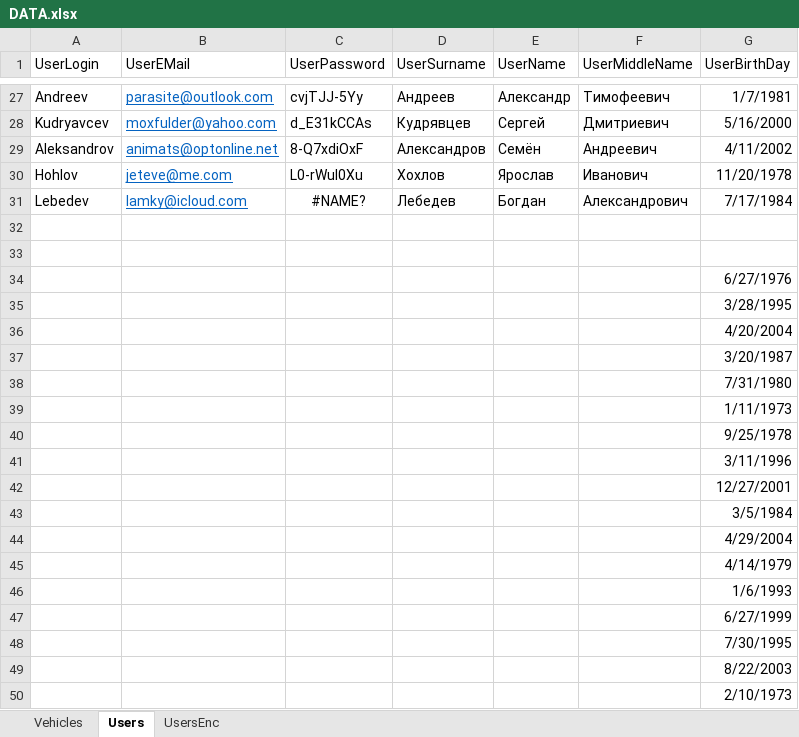
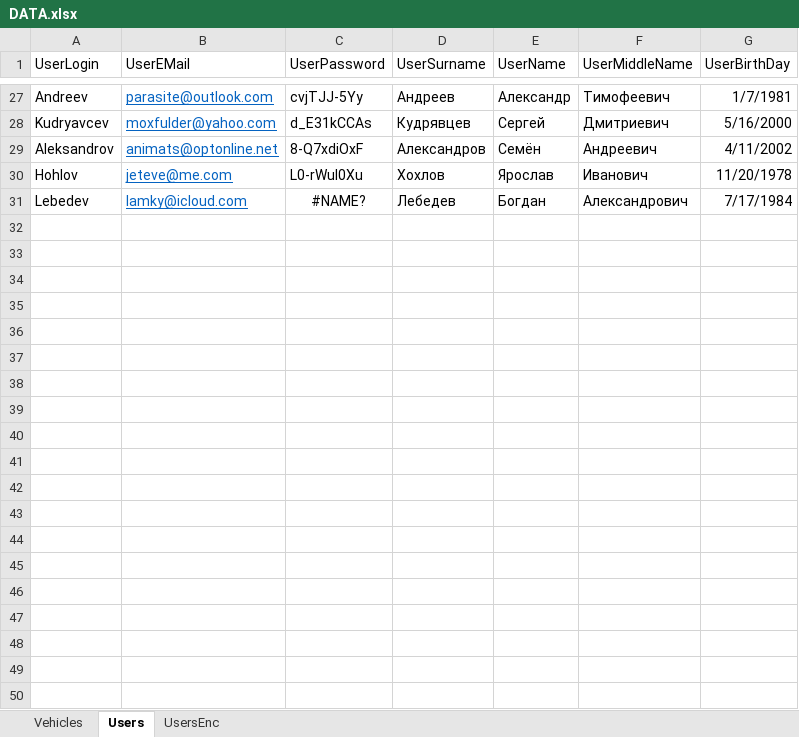
Before and after one commit to D1qm0nd/CarSharingApplication, an Excel workbook: CarSharingApplication/Documents/DATA.xlsx, sheet Users, drawn as a sheet; only a part is shown, gaps mark what is left out; values as stored, in another font and other column widths than the file's, no borders; the diff covers the shown part only; the diff names each change by its address in the sheet, - before the commit and + after, or states it on an @@ line.

```diff
--- a/CarSharingApplication/Documents/DATA.xlsx (sheet Users)
+++ b/CarSharingApplication/Documents/DATA.xlsx (sheet Users)
-row 32: (empty)
-row 33: (empty)
-row 34:  |  |  |  |  |  | 6/27/1976
-row 35:  |  |  |  |  |  | 3/28/1995
-row 36:  |  |  |  |  |  | 4/20/2004
-row 37:  |  |  |  |  |  | 3/20/1987
-row 38:  |  |  |  |  |  | 7/31/1980
-row 39:  |  |  |  |  |  | 1/11/1973
-row 40:  |  |  |  |  |  | 9/25/1978
-row 41:  |  |  |  |  |  | 3/11/1996
-row 42:  |  |  |  |  |  | 12/27/2001
-row 43:  |  |  |  |  |  | 3/5/1984
-row 44:  |  |  |  |  |  | 4/29/2004
-row 45:  |  |  |  |  |  | 4/14/1979
-row 46:  |  |  |  |  |  | 1/6/1993
-row 47:  |  |  |  |  |  | 6/27/1999
-row 48:  |  |  |  |  |  | 7/30/1995
-row 49:  |  |  |  |  |  | 8/22/2003
-row 50:  |  |  |  |  |  | 2/10/1973
```
Also changed, not shown: 9 removed rows elsewhere in this sheet, 33 other files.
